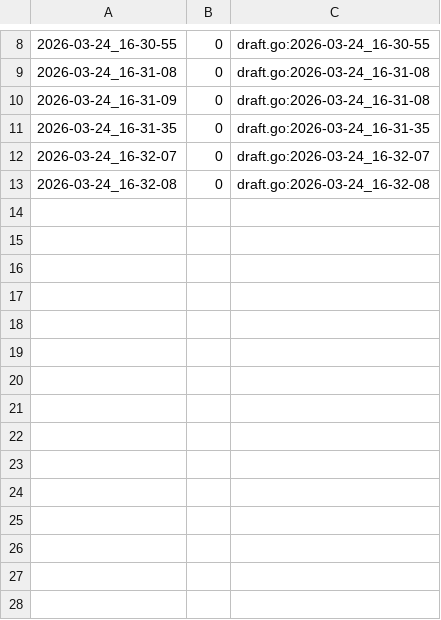
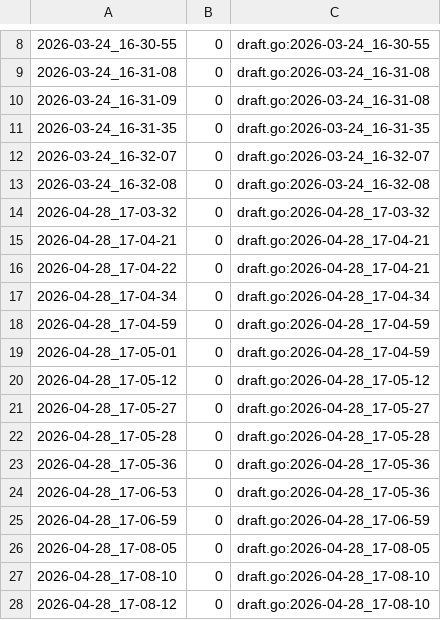
Before and after one commit to qxcode-course/fup-dd-playground-Caua-Souz, a CSV file: .tko/track/fup@quebrada/track.csv, drawn as a sheet; only a part is shown, gaps mark what is left out.

```diff
--- a/.tko/track/fup@quebrada/track.csv
+++ b/.tko/track/fup@quebrada/track.csv
@@ -13 +13,16 @@
 2026-03-24_16-32-08,0,draft.go:2026-03-24_16-32-08
+2026-04-28_17-03-32,0,draft.go:2026-04-28_17-03-32
+2026-04-28_17-04-21,0,draft.go:2026-04-28_17-04-21
+2026-04-28_17-04-22,0,draft.go:2026-04-28_17-04-21
+2026-04-28_17-04-34,0,draft.go:2026-04-28_17-04-34
+2026-04-28_17-04-59,0,draft.go:2026-04-28_17-04-59
+2026-04-28_17-05-01,0,draft.go:2026-04-28_17-04-59
+2026-04-28_17-05-12,0,draft.go:2026-04-28_17-05-12
+2026-04-28_17-05-27,0,draft.go:2026-04-28_17-05-27
+2026-04-28_17-05-28,0,draft.go:2026-04-28_17-05-28
+2026-04-28_17-05-36,0,draft.go:2026-04-28_17-05-36
+2026-04-28_17-06-53,0,draft.go:2026-04-28_17-05-36
+2026-04-28_17-06-59,0,draft.go:2026-04-28_17-06-59
+2026-04-28_17-08-05,0,draft.go:2026-04-28_17-08-05
+2026-04-28_17-08-10,0,draft.go:2026-04-28_17-08-10
+2026-04-28_17-08-12,0,draft.go:2026-04-28_17-08-10
```
Also changed, not shown: .tko/track/fup@vet_i/track.csv, 21 other files.
